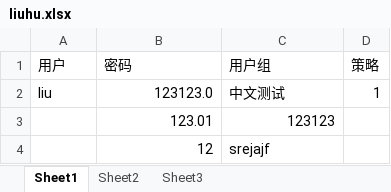
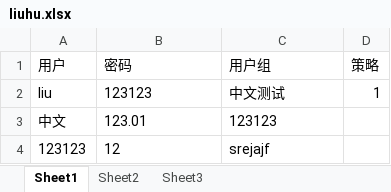
Before and after one commit to CuteSmartTiger/basic_python, an Excel workbook: operate_execl/liuhu.xlsx, sheet Sheet1, drawn as a sheet; values as stored, in another font and other column widths than the file's, no borders; the diff names each change by its address in the sheet, - before the commit and + after, or states it on an @@ line.

Commit message:
Update liuhu.xlsx

```diff
--- a/operate_execl/liuhu.xlsx (sheet Sheet1)
+++ b/operate_execl/liuhu.xlsx (sheet Sheet1)
-B2 (密码): 123123.0
+B2 (密码): 123123
-A3 (用户): (empty)
+A3 (用户): 中文
-B3:C3 alignment: right
+B3:C3 alignment: left
-A4 (用户): (empty)
+A4 (用户): 123123
-B4 alignment: right
+B4 alignment: left
```
